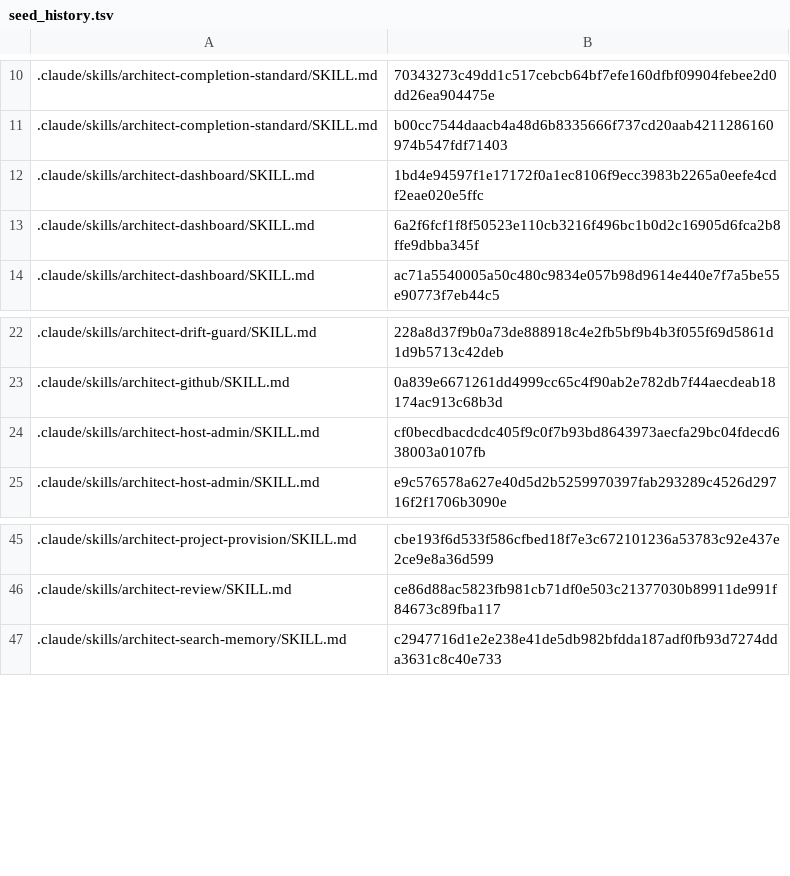
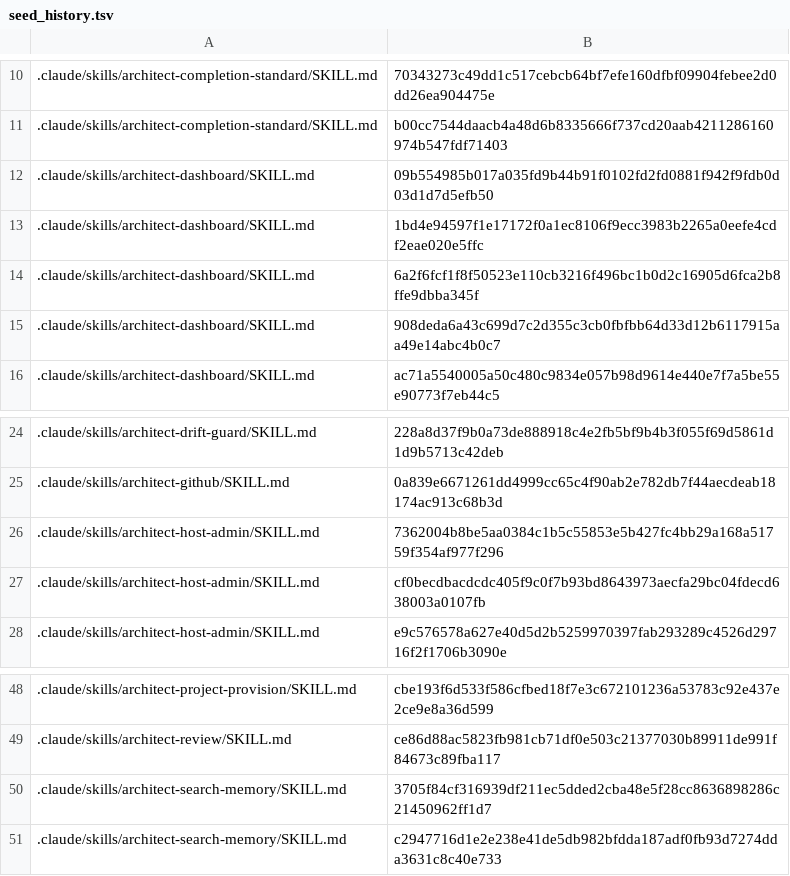
Before and after one commit to bobmatnyc/trusty-tools, a TSV file: crates/trusty-mpm/src/bin/tm/commands/fleet/seed_history.tsv, drawn as a sheet; only a part is shown, gaps mark what is left out.

```diff
--- a/crates/trusty-mpm/src/bin/tm/commands/fleet/seed_history.tsv
+++ b/crates/trusty-mpm/src/bin/tm/commands/fleet/seed_history.tsv
@@ -11,4 +11,6 @@
 .claude/skills/architect-completion-standard/SKILL.md	b00cc7544daacb4a48d6b8335666f737cd20aab4211286160974b547fdf71403
+.claude/skills/architect-dashboard/SKILL.md	09b554985b017a035fd9b44b91f0102fd2fd0881f942f9fdb0d03d1d7d5efb50
 .claude/skills/architect-dashboard/SKILL.md	1bd4e94597f1e17172f0a1ec8106f9ecc3983b2265a0eefe4cdf2eae020e5ffc
 .claude/skills/architect-dashboard/SKILL.md	6a2f6fcf1f8f50523e110cb3216f496bc1b0d2c16905d6fca2b8ffe9dbba345f
+.claude/skills/architect-dashboard/SKILL.md	908deda6a43c699d7c2d355c3cb0fbfbb64d33d12b6117915aa49e14abc4b0c7
 .claude/skills/architect-dashboard/SKILL.md	ac71a5540005a50c480c9834e057b98d9614e440e7f7a5be55e90773f7eb44c5
@@ -23,2 +25,3 @@
 .claude/skills/architect-github/SKILL.md	0a839e6671261dd4999cc65c4f90ab2e782db7f44aecdeab18174ac913c68b3d
+.claude/skills/architect-host-admin/SKILL.md	7362004b8be5aa0384c1b5c55853e5b427fc4bb29a168a51759f354af977f296
 .claude/skills/architect-host-admin/SKILL.md	cf0becdbacdcdc405f9c0f7b93bd8643973aecfa29bc04fdecd638003a0107fb
@@ -46,2 +49,3 @@
 .claude/skills/architect-review/SKILL.md	ce86d88ac5823fb981cb71df0e503c21377030b89911de991f84673c89fba117
+.claude/skills/architect-search-memory/SKILL.md	3705f84cf316939df211ec5dded2cba48e5f28cc8636898286c21450962ff1d7
 .claude/skills/architect-search-memory/SKILL.md	c2947716d1e2e238e41de5db982bfdda187adf0fb93d7274dda3631c8c40e733
```
